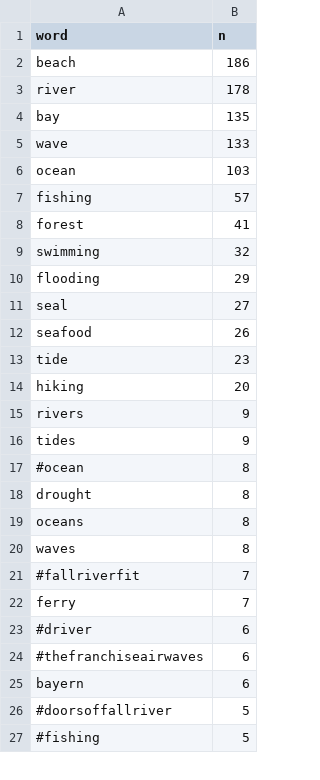
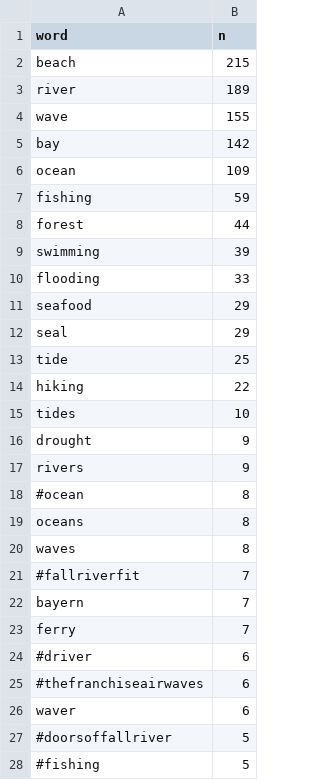
Before and after one commit to E-C-Enviroscape/snep_twitter, a CSV file: data/allsnep_freq.csv, drawn as a sheet; only a part is shown; the diff covers the shown part only.

Commit message:
updated with 6/12/20 data

```diff
--- a/data/allsnep_freq.csv
+++ b/data/allsnep_freq.csv
@@ -1,19 +1,19 @@
 "word","n"
-"beach",186
-"river",178
-"bay",135
-"wave",133
-"ocean",103
-"fishing",57
-"forest",41
-"swimming",32
-"flooding",29
-"seal",27
-"seafood",26
-"tide",23
-"hiking",20
+"beach",215
+"river",189
+"wave",155
+"bay",142
+"ocean",109
+"fishing",59
+"forest",44
+"swimming",39
+"flooding",33
+"seafood",29
+"seal",29
+"tide",25
+"hiking",22
+"tides",10
+"drought",9
 "rivers",9
-"tides",9
 "#ocean",8
-"drought",8
 "oceans",8
@@ -21,2 +21,3 @@
 "#fallriverfit",7
+"bayern",7
 "ferry",7
@@ -24,3 +25,3 @@
 "#thefranchiseairwaves",6
-"bayern",6
+"waver",6
 "#doorsoffallriver",5
```
Also changed, not shown: 16 added rows, 4 removed rows and 1 edited cell elsewhere in this file, 7 other files.
